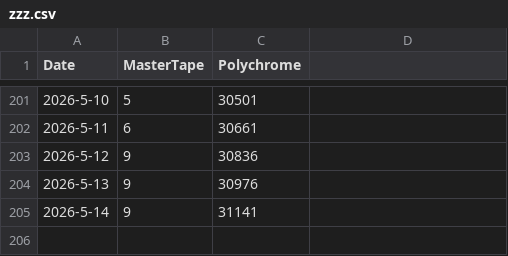
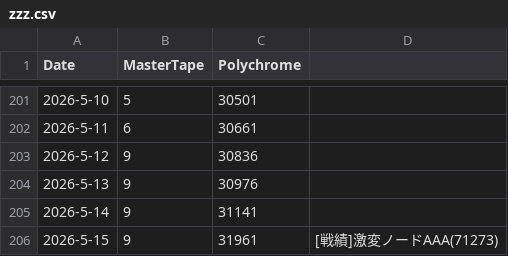
Before and after one commit to kahi221/kahi221.github.io, a CSV file: datas/zzz.csv, drawn as a sheet; only a part is shown, gaps mark what is left out.

```diff
--- a/datas/zzz.csv
+++ b/datas/zzz.csv
@@ -205 +205,2 @@ Date,MasterTape,Polychrome
 2026-5-14,9,31141
+2026-5-15,9,31961,[戦績]激変ノードAAA(71273)
```
Also changed, not shown: datas/gsn.csv, datas/hsr.csv.
